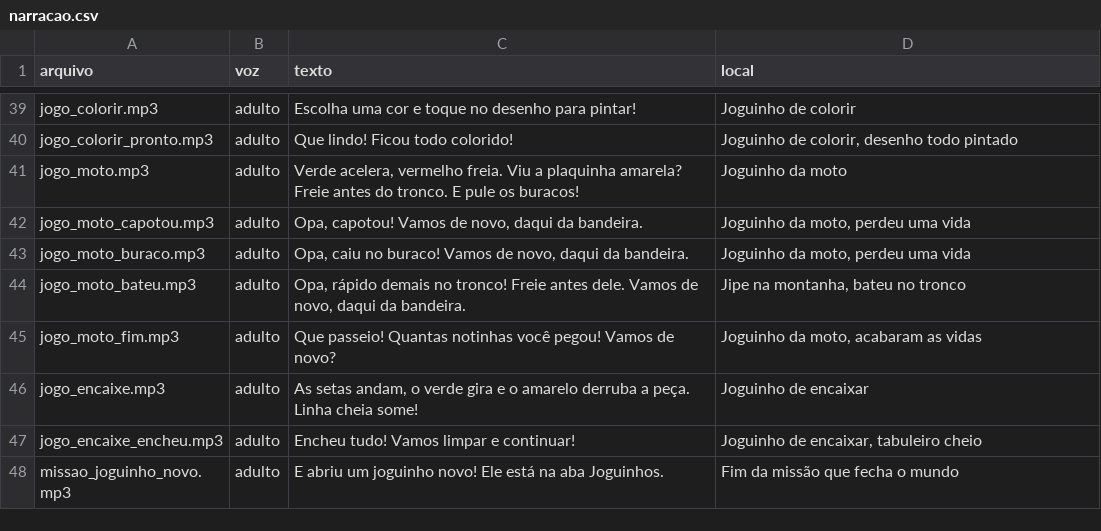
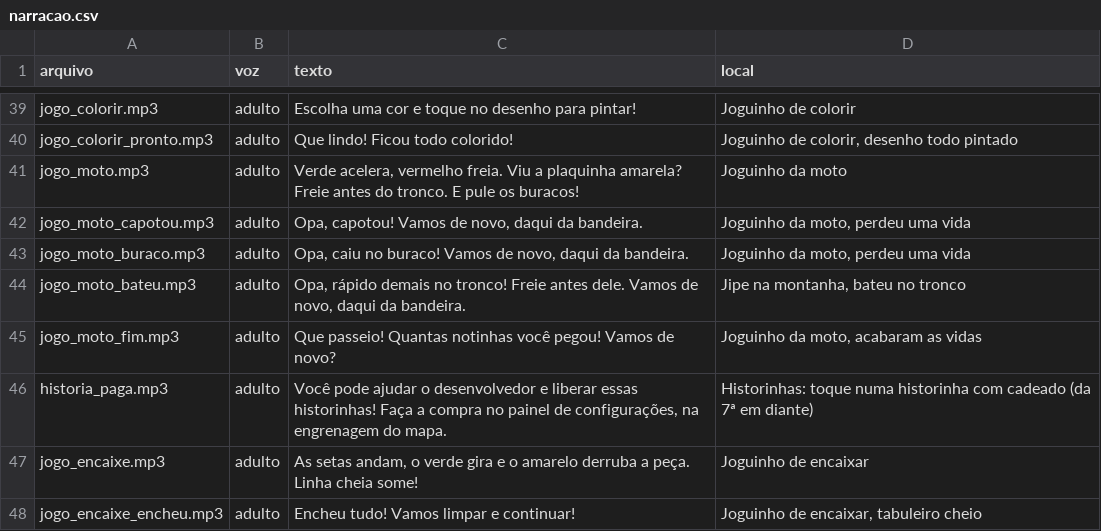
Before and after one commit to rondalves/jogoinfantil, a CSV file: assets/audio/narracao.csv, drawn as a sheet; only a part is shown, gaps mark what is left out; the shorter side is filled out with more unchanged rows; the diff names each change by its address in the sheet, - before the commit and + after, or states it on an @@ line.

```diff
--- a/assets/audio/narracao.csv
+++ b/assets/audio/narracao.csv
+row 46: historia_paga.mp3 | adulto | Você pode ajudar o desenvolvedor e liberar essas historinhas! Faça a compra no painel de configurações, na engrenagem do mapa. | Historinhas: toque numa historinha com cadeado (da 7ª em diante)
```
Also changed, not shown: 6 other files.
